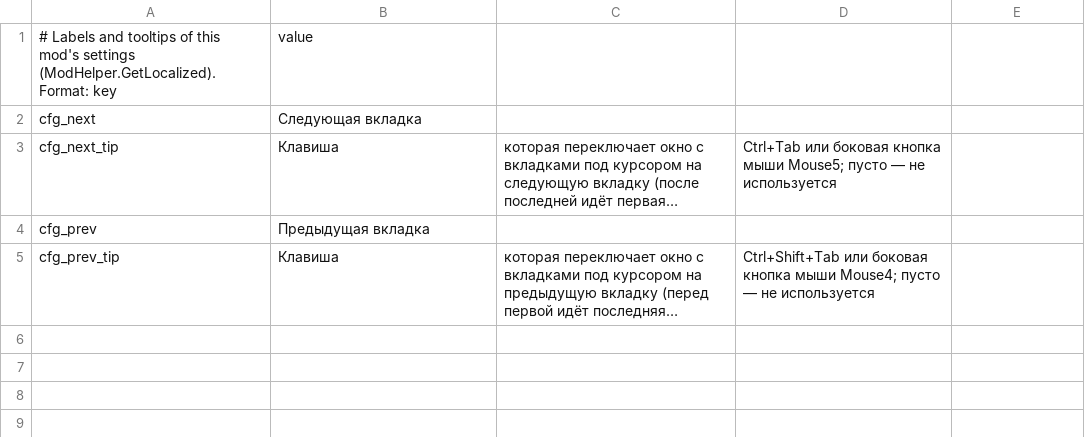
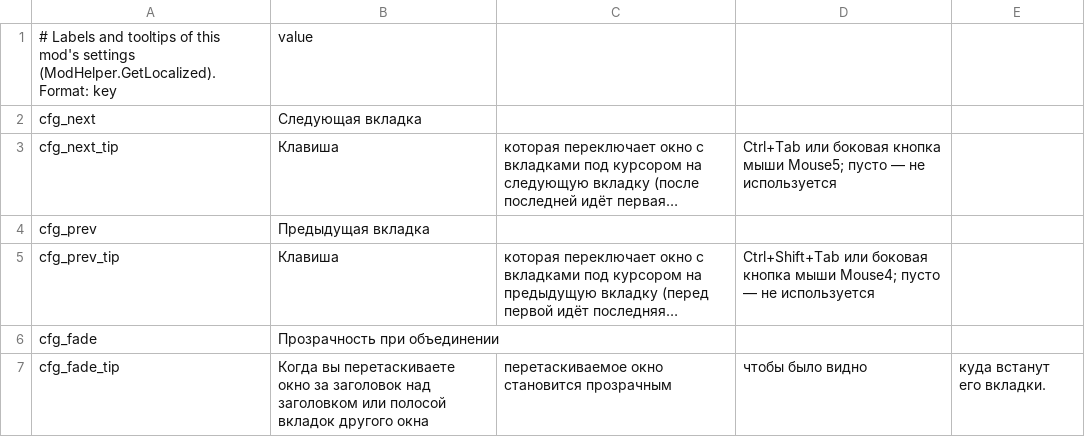
Before and after one commit to dbfoxtw/probably-stolen-mods, a CSV file: mods/window-tabs/Localization/ru.csv, drawn as a sheet; long unchanged cells end in …; the diff names each change by its address in the sheet, - before the commit and + after, or states it on an @@ line.

```diff
--- a/mods/window-tabs/Localization/ru.csv
+++ b/mods/window-tabs/Localization/ru.csv
+row 6: cfg_fade | Прозрачность при объединении
+row 7: cfg_fade_tip | Когда вы перетаскиваете окно за заголовок над заголовком или полосой вкладок другого окна | перетаскиваемое окно становится прозрачным | чтобы было видно | куда встанут его вкладки.
```
Also changed, not shown: mods/window-tabs/Localization/de.csv, mods/window-tabs/Localization/es.csv, 16 other files.
